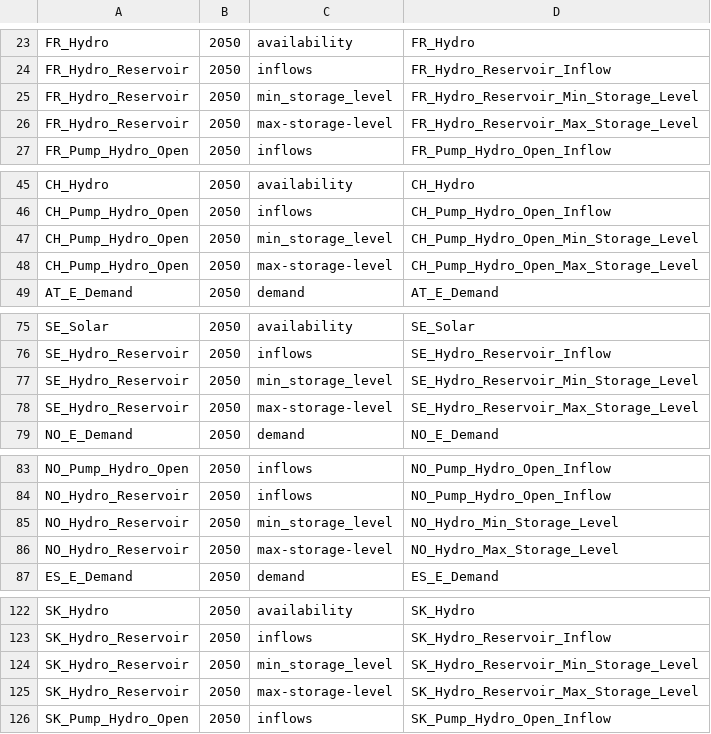
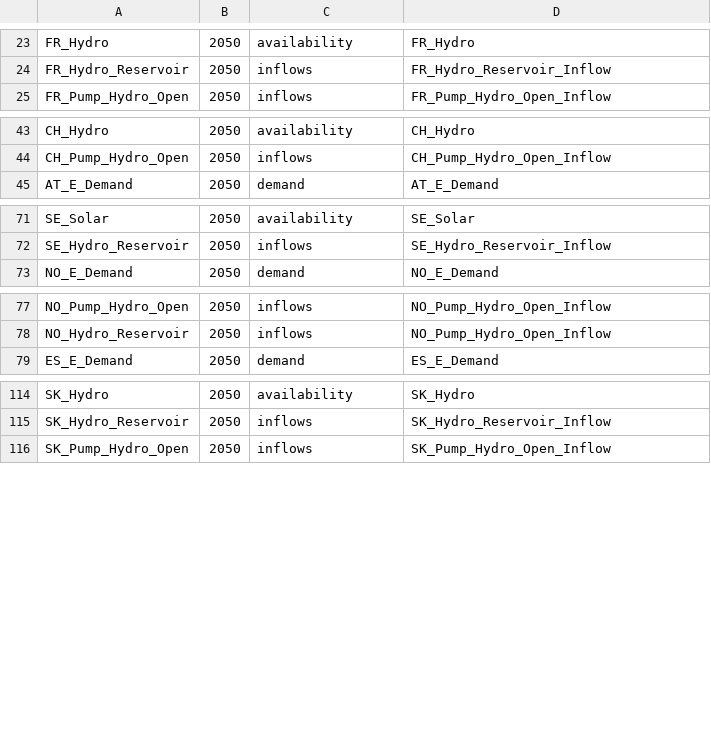
Before and after one commit to TulipaEnergy/Tulipa-OBZ-CaseStudy, a CSV file: user-input-files/assets-profiles.csv, drawn as a sheet; only a part is shown, gaps mark what is left out; the diff covers the shown part only.

Commit message:
Update user files

```diff
--- a/user-input-files/assets-profiles.csv
+++ b/user-input-files/assets-profiles.csv
@@ -24,4 +24,2 @@ FR_Hydro,2050,availability,FR_Hydro
 FR_Hydro_Reservoir,2050,inflows,FR_Hydro_Reservoir_Inflow
-FR_Hydro_Reservoir,2050,min_storage_level,FR_Hydro_Reservoir_Min_Storage_Level
-FR_Hydro_Reservoir,2050,max-storage-level,FR_Hydro_Reservoir_Max_Storage_Level
 FR_Pump_Hydro_Open,2050,inflows,FR_Pump_Hydro_Open_Inflow
@@ -46,4 +44,2 @@ CH_Hydro,2050,availability,CH_Hydro
 CH_Pump_Hydro_Open,2050,inflows,CH_Pump_Hydro_Open_Inflow
-CH_Pump_Hydro_Open,2050,min_storage_level,CH_Pump_Hydro_Open_Min_Storage_Level
-CH_Pump_Hydro_Open,2050,max-storage-level,CH_Pump_Hydro_Open_Max_Storage_Level
 AT_E_Demand,2050,demand,AT_E_Demand
@@ -76,4 +72,2 @@ SE_Solar,2050,availability,SE_Solar
 SE_Hydro_Reservoir,2050,inflows,SE_Hydro_Reservoir_Inflow
-SE_Hydro_Reservoir,2050,min_storage_level,SE_Hydro_Reservoir_Min_Storage_Level
-SE_Hydro_Reservoir,2050,max-storage-level,SE_Hydro_Reservoir_Max_Storage_Level
 NO_E_Demand,2050,demand,NO_E_Demand
@@ -84,4 +78,2 @@ NO_Pump_Hydro_Open,2050,inflows,NO_Pump_Hydro_Open_Inflow
 NO_Hydro_Reservoir,2050,inflows,NO_Pump_Hydro_Open_Inflow
-NO_Hydro_Reservoir,2050,min_storage_level,NO_Hydro_Min_Storage_Level
-NO_Hydro_Reservoir,2050,max-storage-level,NO_Hydro_Max_Storage_Level
 ES_E_Demand,2050,demand,ES_E_Demand
@@ -123,4 +115,2 @@ SK_Hydro,2050,availability,SK_Hydro
 SK_Hydro_Reservoir,2050,inflows,SK_Hydro_Reservoir_Inflow
-SK_Hydro_Reservoir,2050,min_storage_level,SK_Hydro_Reservoir_Min_Storage_Level
-SK_Hydro_Reservoir,2050,max-storage-level,SK_Hydro_Reservoir_Max_Storage_Level
 SK_Pump_Hydro_Open,2050,inflows,SK_Pump_Hydro_Open_Inflow
```
Also changed, not shown: 2 removed rows elsewhere in this file, user-input-files/assets-storage-basic-data.csv, user-input-files/assets-storage-yearly-data.csv, 4 other files.
